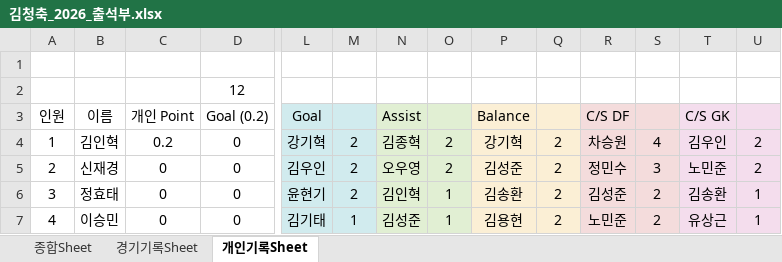
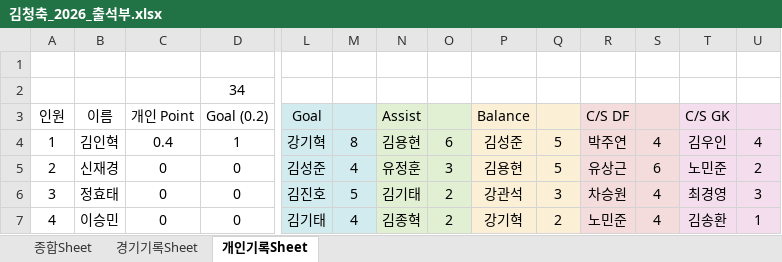
Before and after one commit to winclead/FCKCC, an Excel workbook: 김청축_2026_출석부.xlsx, sheet 개인기록Sheet, drawn as a sheet; only a part is shown, gaps mark what is left out; values as stored, in another font and other column widths than the file's, no borders; conditional formats not drawn; removed rows and columns are numbered as before the commit, all else as after; rows hold the shown columns only; the diff covers the shown part only; the diff names each change by its address in the sheet, - before the commit and + after, or states it on an @@ line.

```diff
--- a/김청축_2026_출석부.xlsx (sheet 개인기록Sheet)
+++ b/김청축_2026_출석부.xlsx (sheet 개인기록Sheet)
-row 2:  |  |  | 12
+row 2:  |  |  | 34
-C4 (개인 Point): 0.2
+C4 (개인 Point): 0.4
-D4 (Goal (0.2)): 0
+D4 (Goal (0.2)): 1
-M4: 2
+M4: 8
-N4 (Assist): 김종혁
+N4 (Assist): 김용현
-O4: 2
+O4: 6
-P4 (Balance): 강기혁
+P4 (Balance): 김성준
-Q4:Q5: 2
+Q4:Q5: 5
-R4 (C/S DF): 차승원
+R4 (C/S DF): 박주연
-U4: 2
+U4: 4
-L5 (Goal): 김우인
+L5 (Goal): 김성준
-M5: 2
+M5: 4
-N5 (Assist): 오우영
+N5 (Assist): 유정훈
-O5: 2
+O5: 3
-P5 (Balance): 김성준
+P5 (Balance): 김용현
-R5 (C/S DF): 정민수
+R5 (C/S DF): 유상근
-S5: 3
+S5: 6
-L6 (Goal): 윤현기
+L6 (Goal): 김진호
-M6: 2
+M6: 5
-N6 (Assist): 김인혁
+N6 (Assist): 김기태
-O6:O7: 1
+O6:O7: 2
-P6 (Balance): 김송환
+P6 (Balance): 강관석
-Q6: 2
+Q6: 3
-R6 (C/S DF): 김성준
+R6 (C/S DF): 차승원
-S6:S7: 2
+S6:S7: 4
-T6 (C/S GK): 김송환
+T6 (C/S GK): 최경영
-U6: 1
+U6: 3
-M7: 1
+M7: 4
-N7 (Assist): 김성준
+N7 (Assist): 김종혁
-P7 (Balance): 김용현
+P7 (Balance): 강기혁
-T7 (C/S GK): 유상근
+T7 (C/S GK): 김송환
```
Also changed, not shown: 6 added rows, 3 removed rows, 3 moved rows, 182 edited cells and row numbers in column A elsewhere in this sheet, sheet 종합Sheet, sheet 경기기록Sheet, formulas that keep their value.
